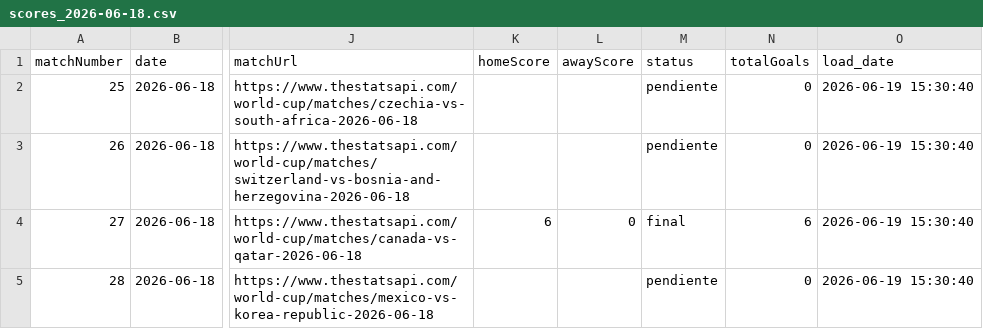
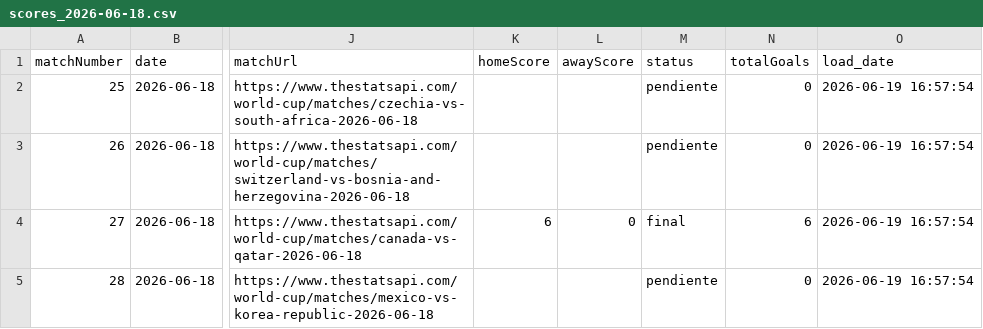
Before and after one commit to Luiss-19/mundial-2026-data-pipeline, a CSV file: outputs/scores_2026-06-18.csv, drawn as a sheet; only a part is shown, gaps mark what is left out; the diff names each change by its address in the sheet, - before the commit and + after, or states it on an @@ line.

```diff
--- a/outputs/scores_2026-06-18.csv
+++ b/outputs/scores_2026-06-18.csv
-O2:O5 (load_date): 2026-06-19 15:30:40
+O2:O5 (load_date): 2026-06-19 16:57:54
```
Also changed, not shown: 3 other files.
